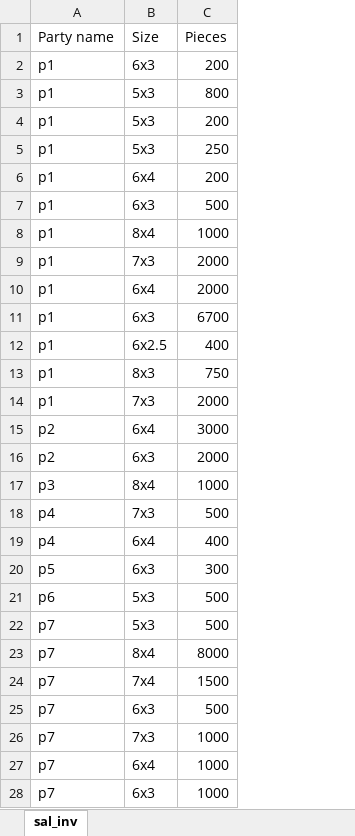
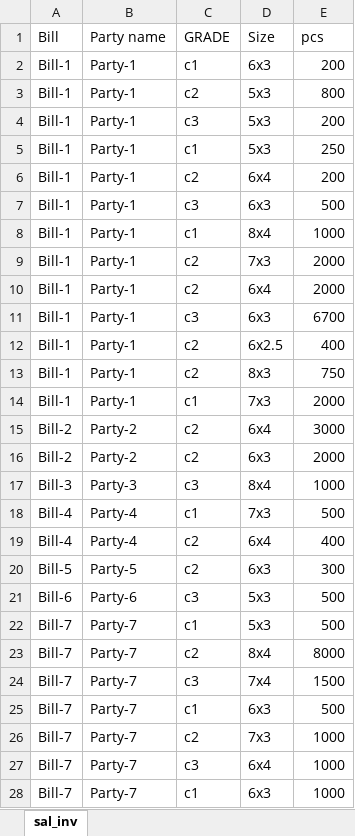
Before and after one commit to NeuronEnix/office-sim-ply, an Excel workbook: invoice-python/sale_inv.xlsx, sheet sal_inv, drawn as a sheet; only a part is shown; values as stored, in another font and other column widths than the file's, no borders; addresses are those after the commit; the diff covers the shown part only; the diff names each change by its address in the sheet, - before the commit and + after, or states it on an @@ line.

Commit message:
Added: pur_inv & sale_inv builders

```diff
--- a/invoice-python/sale_inv.xlsx (sheet sal_inv)
+++ b/invoice-python/sale_inv.xlsx (sheet sal_inv)
+column A (Bill), rows 2-28: Bill-1 | Bill-1 | Bill-1 | Bill-1 | Bill-1 | Bill-1 | Bill-1 | Bill-1 | Bill-1 | Bill-1 | Bill-1 | Bill-1 | Bill-1 | Bill-2 | Bill-2 | Bill-3 | Bill-4 | Bill-4 | Bill-5 | Bill-6 | Bill-7 | Bill-7 | Bill-7 | Bill-7 | Bill-7 | Bill-7 | Bill-7
+column C (GRADE), rows 2-28: c1 | c2 | c3 | c1 | c2 | c3 | c1 | c2 | c2 | c3 | c2 | c2 | c1 | c2 | c2 | c3 | c1 | c2 | c2 | c3 | c1 | c2 | c3 | c1 | c2 | c3 | c1
-E1: Pieces
+E1: pcs
-B2:B14 (Party name): p1
+B2:B14 (Party name): Party-1
-B15:B16 (Party name): p2
+B15:B16 (Party name): Party-2
-B17 (Party name): p3
+B17 (Party name): Party-3
-B18:B19 (Party name): p4
+B18:B19 (Party name): Party-4
-B20 (Party name): p5
+B20 (Party name): Party-5
-B21 (Party name): p6
+B21 (Party name): Party-6
-B22:B28 (Party name): p7
+B22:B28 (Party name): Party-7
```
Also changed, not shown: 110 edited cells elsewhere in this sheet, invoice-python/Update.xlsx, 1 other file.
